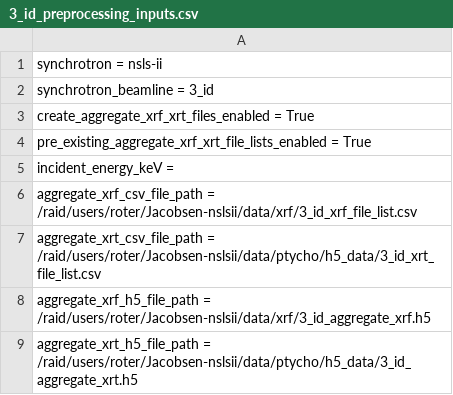
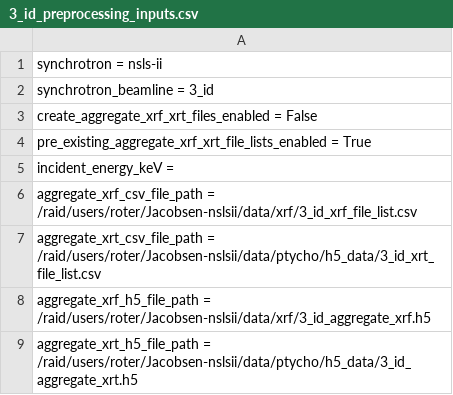
Before and after one commit to bwr0835/XRF_tomography, a CSV file: 3D/3_id_preprocessing_inputs.csv, drawn as a sheet; only a part is shown.

Commit message:
Update 3_id_preprocessing_inputs.csv

```diff
--- a/3D/3_id_preprocessing_inputs.csv
+++ b/3D/3_id_preprocessing_inputs.csv
@@ -2,3 +2,3 @@ synchrotron = nsls-ii
 synchrotron_beamline = 3_id
-create_aggregate_xrf_xrt_files_enabled = True
+create_aggregate_xrf_xrt_files_enabled = False
 pre_existing_aggregate_xrf_xrt_file_lists_enabled = True
```
